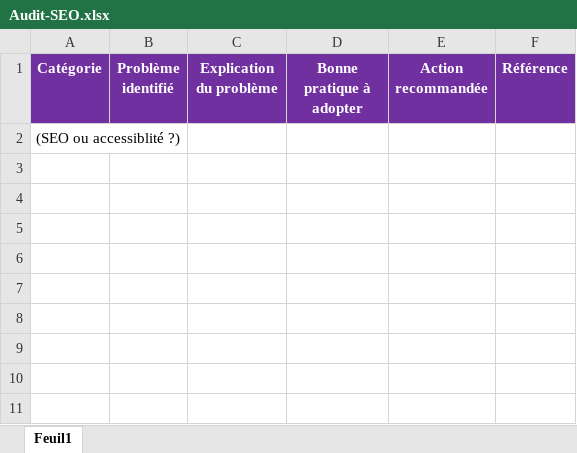
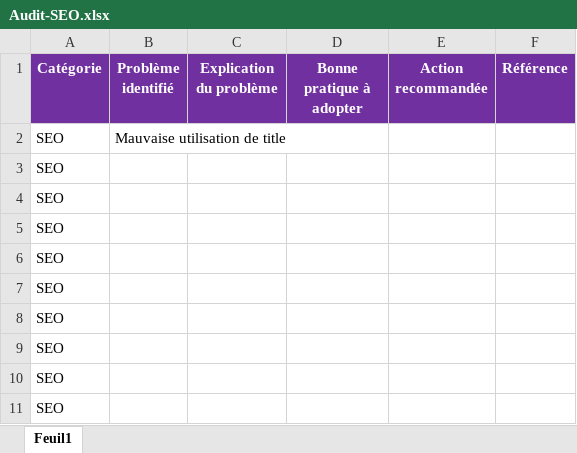
Before and after one commit to vjeanty02/OPC_4, an Excel workbook: Audit-SEO.xlsx, sheet Feuil1, drawn as a sheet; values as stored, in another font and other column widths than the file's, no borders; addresses are those after the commit; the diff names each change by its address in the sheet, - before the commit and + after, or states it on an @@ line.

Commit message:
Update Audit-SEO.xlsx

```diff
--- a/Audit-SEO.xlsx (sheet Feuil1)
+++ b/Audit-SEO.xlsx (sheet Feuil1)
+row 2: SEO | Mauvaise utilisation de title
-A3 (Catégorie): (SEO ou accessiblité ?)
+A3 (Catégorie): SEO
+row 4: SEO
+row 5: SEO
+row 6: SEO
+row 7: SEO
+row 8: SEO
+row 9: SEO
+row 10: SEO
+row 11: SEO
```
